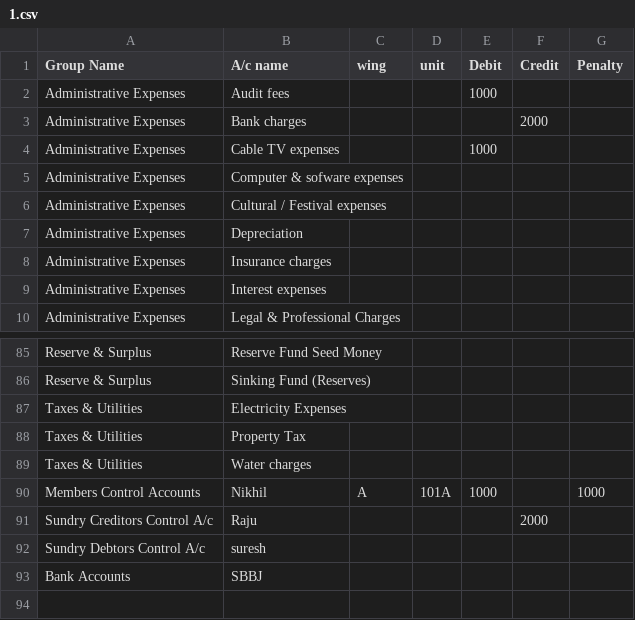
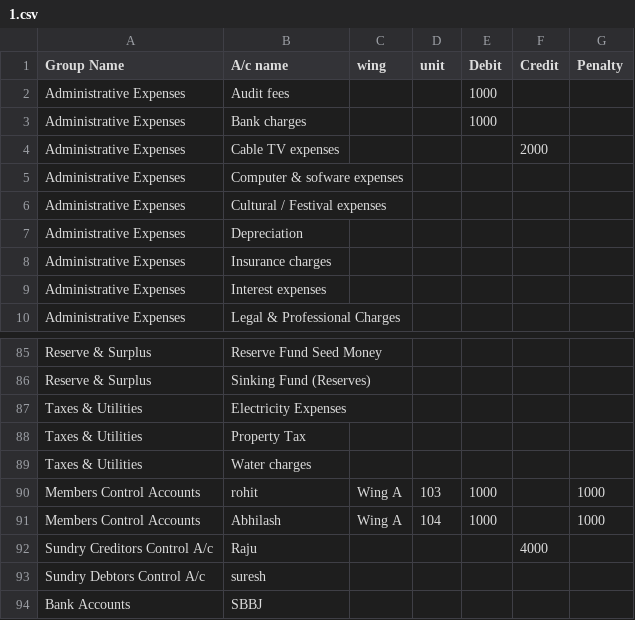
Before and after one commit to abhilashlohar/new_hm, a CSV file: app/webroot/openig_balance_csv_file/1.csv, drawn as a sheet; only a part is shown, gaps mark what is left out.

```diff
--- a/app/webroot/openig_balance_csv_file/1.csv
+++ b/app/webroot/openig_balance_csv_file/1.csv
@@ -2,4 +2,4 @@ Group Name,A/c name,wing,unit,Debit,Credit,Penalty
 Administrative Expenses,Audit fees,,,1000,,
-Administrative Expenses,Bank charges,,,,2000,
-Administrative Expenses,Cable TV expenses,,,1000,,
+Administrative Expenses,Bank charges,,,1000,,
+Administrative Expenses,Cable TV expenses,,,,2000,
 Administrative Expenses,Computer & sofware expenses,,,,,
@@ -89,4 +89,5 @@ Taxes & Utilities,Property Tax,,,,,
 Taxes & Utilities,Water charges,,,,,
-Members Control Accounts,Nikhil,A,101A,1000,,1000
-Sundry Creditors Control A/c,Raju,,,,2000,
+Members Control Accounts,rohit,Wing A,103,1000,,1000
+Members Control Accounts,Abhilash,Wing A,104,1000,,1000
+Sundry Creditors Control A/c,Raju,,,,4000,
 Sundry Debtors Control A/c,suresh,,,,,
```
Also changed, not shown: 3 other files.
